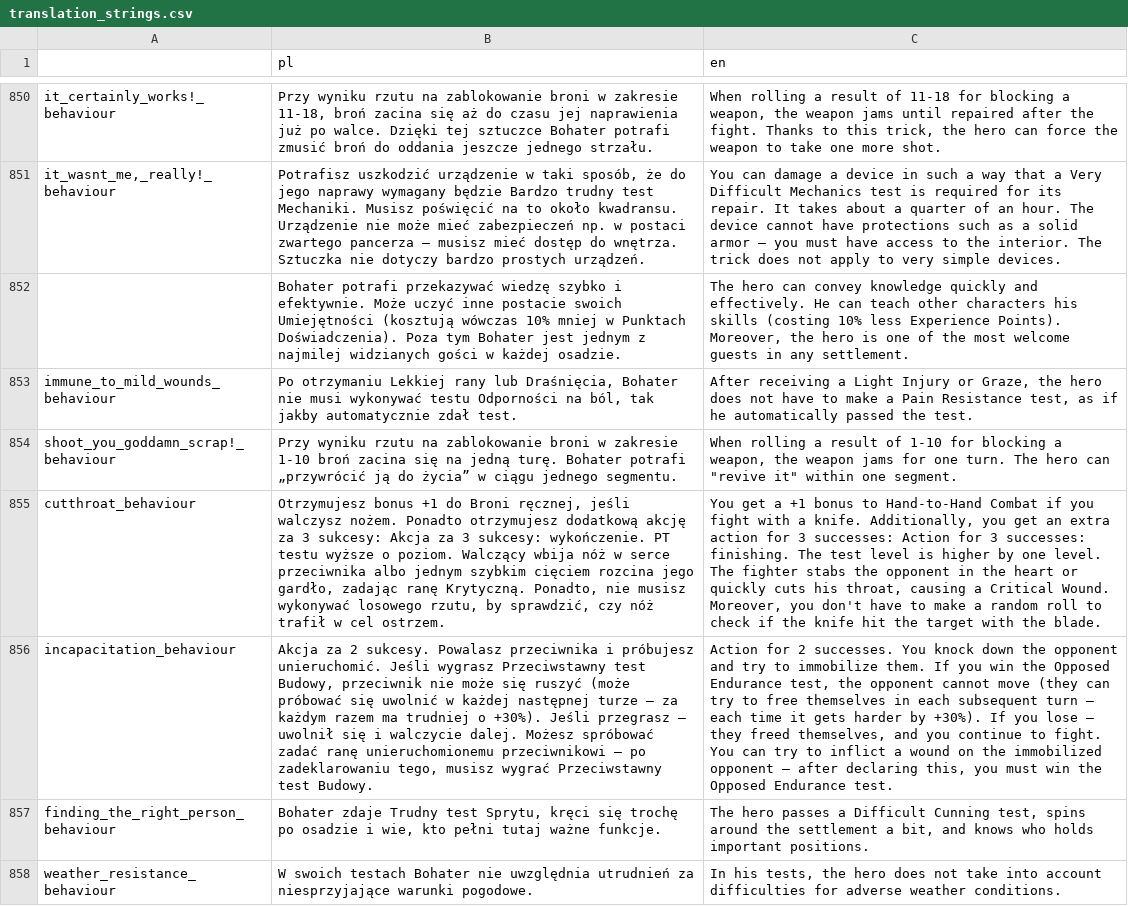
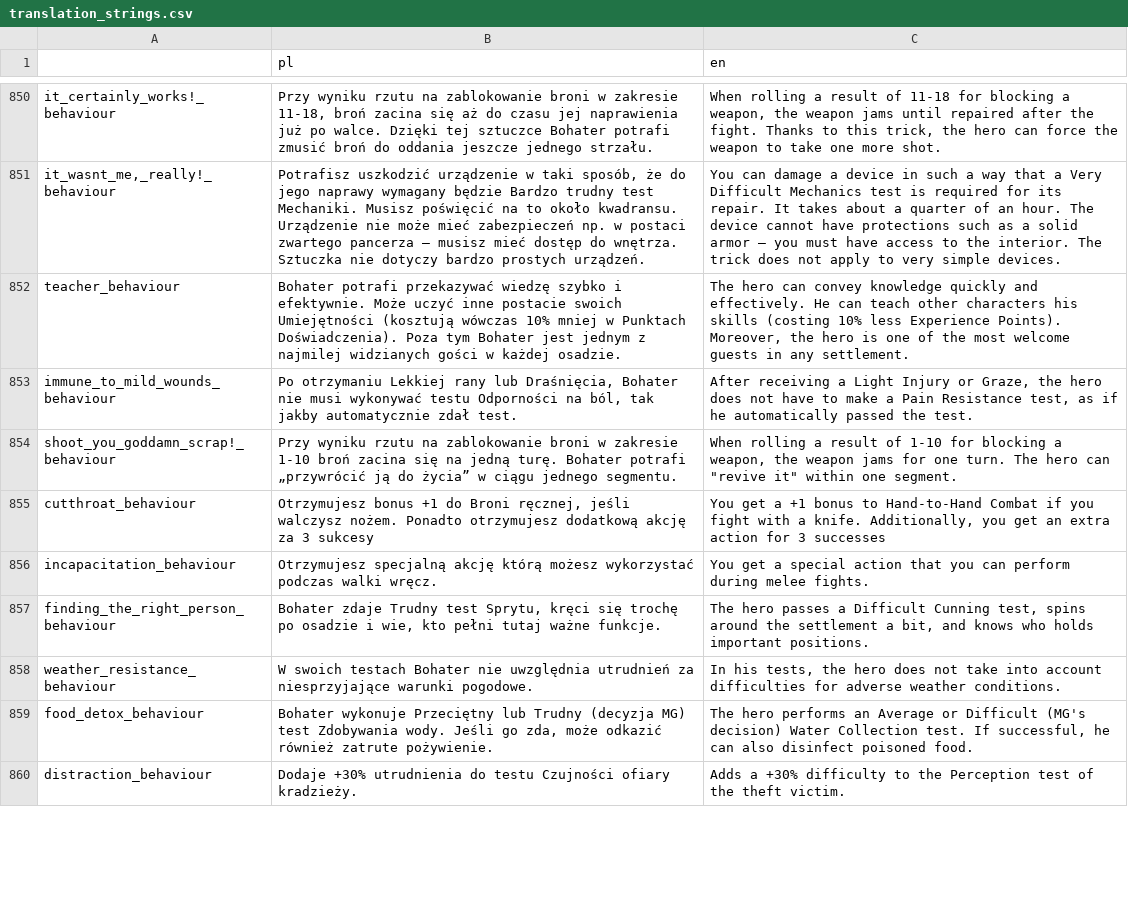
Before and after one commit to Poostaq/Neuroshima-character-creation, a CSV file: game/Translation/translation_strings.csv, drawn as a sheet; only a part is shown, gaps mark what is left out; the shorter side is filled out with more unchanged rows; the diff covers the shown part only; the diff names each change by its address in the sheet, - before the commit and + after, or states it on an @@ line.

```diff
--- a/game/Translation/translation_strings.csv
+++ b/game/Translation/translation_strings.csv
-A852: (empty)
+A852: teacher_behaviour
-B855 (pl): …za 3 sukcesy: Akcja za 3 sukcesy: wykończenie. PT testu wyższe o poziom. Walczący wbija nóż w serce przeciwnika albo jednym szybkim cięciem rozcina jego gardło, zadając ranę Krytyczną. Ponadto, nie musisz wykonywać losowego rzutu, by sprawdzić, czy nóż trafił w cel ostrzem.
+B855 (pl): …za 3 sukcesy
-C855 (en): …for 3 successes: Action for 3 successes: finishing. The test level is higher by one level. The fighter stabs the opponent in the heart or quickly cuts his throat, causing a Critical Wound. Moreover, you don't have to make a random roll to check if the knife hit the target with the blade.
+C855 (en): …for 3 successes
-B856 (pl): Akcja za 2 sukcesy. Powalasz przeciwnika i próbujesz unieruchomić. Jeśli wygrasz Przeciwstawny test Budowy, przeciwnik nie może się ruszyć (może próbować się uwolnić w każdej następnej turze – za każdym razem ma trudniej o +30%). Jeśli przegrasz – uwolnił się i walczycie dalej. Możesz spróbować zadać ranę unieruchomionemu przeciwnikowi – po zadeklarowaniu tego, musisz wygrać Przeciwstawny test Budowy.
+B856 (pl): Otrzymujesz specjalną akcję którą możesz wykorzystać podczas walki wręcz.
-C856 (en): Action for 2 successes. You knock down the opponent and try to immobilize them. If you win the Opposed Endurance test, the opponent cannot move (they can try to free themselves in each subsequent turn – each time it gets harder by +30%). If you lose – they freed themselves, and you continue to fight. You can try to inflict a wound on the immobilized opponent – after declaring this, you must win the Opposed Endurance test.
+C856 (en): You get a special action that you can perform during melee fights.
```
Also changed, not shown: 81 edited cells elsewhere in this file, 16 other files.
